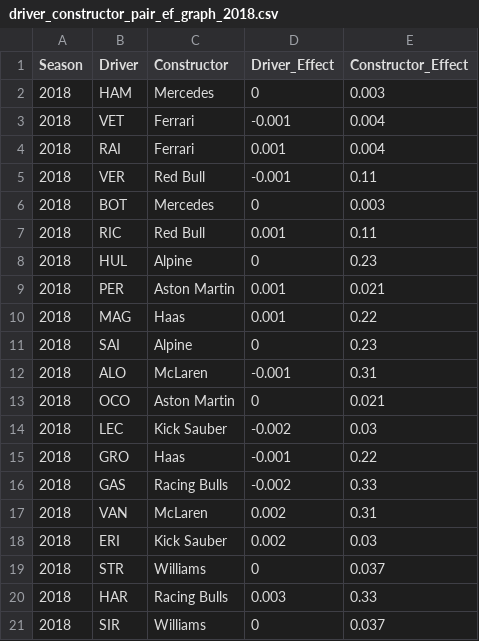
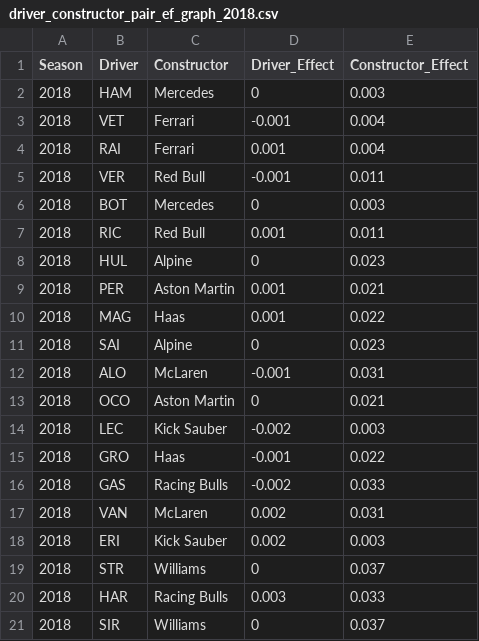
Before and after one commit to mtomblin24/mds_dissertation, a CSV file: additional_csv_files/driver_constructor_pair_ef_graph_2018.csv, drawn as a sheet.

Commit message:
Add files via upload

```diff
--- a/additional_csv_files/driver_constructor_pair_ef_graph_2018.csv
+++ b/additional_csv_files/driver_constructor_pair_ef_graph_2018.csv
@@ -4,18 +4,18 @@ Season,Driver,Constructor,Driver_Effect,Constructor_Effect
 2018,RAI,Ferrari,0.001,0.004
-2018,VER,Red Bull,-0.001,0.11
+2018,VER,Red Bull,-0.001,0.011
 2018,BOT,Mercedes,0,0.003
-2018,RIC,Red Bull,0.001,0.11
-2018,HUL,Alpine,0,0.23
+2018,RIC,Red Bull,0.001,0.011
+2018,HUL,Alpine,0,0.023
 2018,PER,Aston Martin,0.001,0.021
-2018,MAG,Haas,0.001,0.22
-2018,SAI,Alpine,0,0.23
-2018,ALO,McLaren,-0.001,0.31
+2018,MAG,Haas,0.001,0.022
+2018,SAI,Alpine,0,0.023
+2018,ALO,McLaren,-0.001,0.031
 2018,OCO,Aston Martin,0,0.021
-2018,LEC,Kick Sauber,-0.002,0.03
-2018,GRO,Haas,-0.001,0.22
-2018,GAS,Racing Bulls,-0.002,0.33
-2018,VAN,McLaren,0.002,0.31
-2018,ERI,Kick Sauber,0.002,0.03
+2018,LEC,Kick Sauber,-0.002,0.003
+2018,GRO,Haas,-0.001,0.022
+2018,GAS,Racing Bulls,-0.002,0.033
+2018,VAN,McLaren,0.002,0.031
+2018,ERI,Kick Sauber,0.002,0.003
 2018,STR,Williams,0,0.037
-2018,HAR,Racing Bulls,0.003,0.33
+2018,HAR,Racing Bulls,0.003,0.033
 2018,SIR,Williams,0,0.037
```
